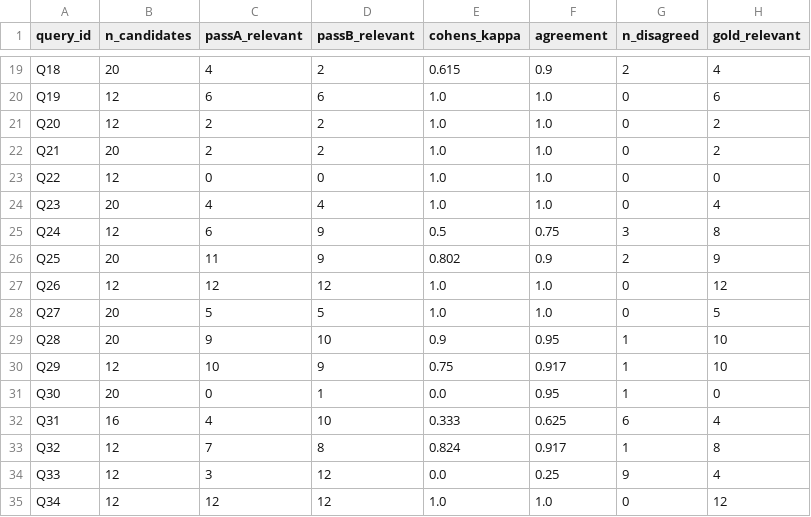
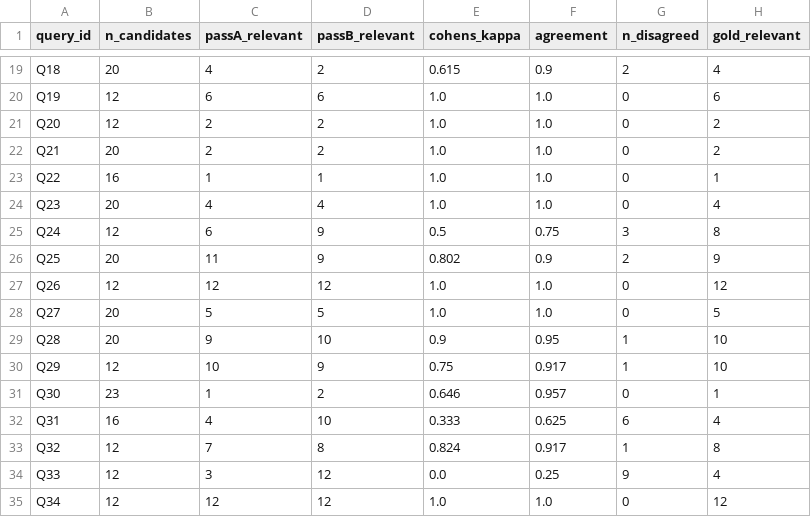
Before and after one commit to 2391552910-coder/xiao-traceable-regulatory-rag, a CSV file: data/annotation/rounds/kappa_report.csv, drawn as a sheet; only a part is shown, gaps mark what is left out.

```diff
--- a/data/annotation/rounds/kappa_report.csv
+++ b/data/annotation/rounds/kappa_report.csv
@@ -22,3 +22,3 @@ Q20,12,2,2,1.0,1.0,0,2
 Q21,20,2,2,1.0,1.0,0,2
-Q22,12,0,0,1.0,1.0,0,0
+Q22,16,1,1,1.0,1.0,0,1
 Q23,20,4,4,1.0,1.0,0,4
@@ -30,3 +30,3 @@ Q28,20,9,10,0.9,0.95,1,10
 Q29,12,10,9,0.75,0.917,1,10
-Q30,20,0,1,0.0,0.95,1,0
+Q30,23,1,2,0.646,0.957,0,1
 Q31,16,4,10,0.333,0.625,6,4
```
Also changed, not shown: data/annotation/retrieval_queries_gold.csv, 6 other files.
